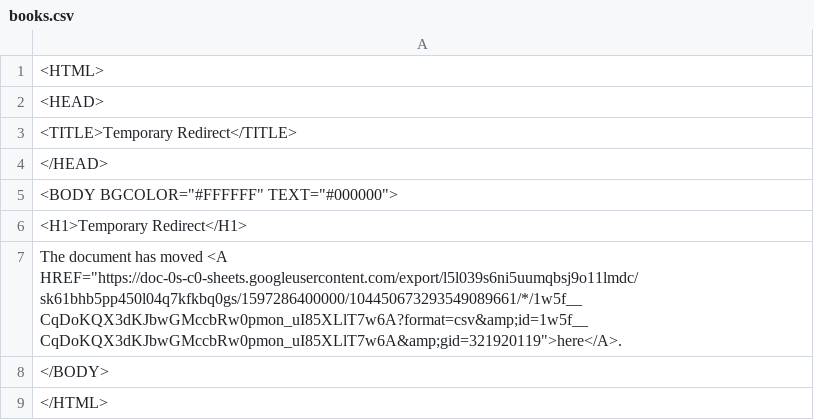
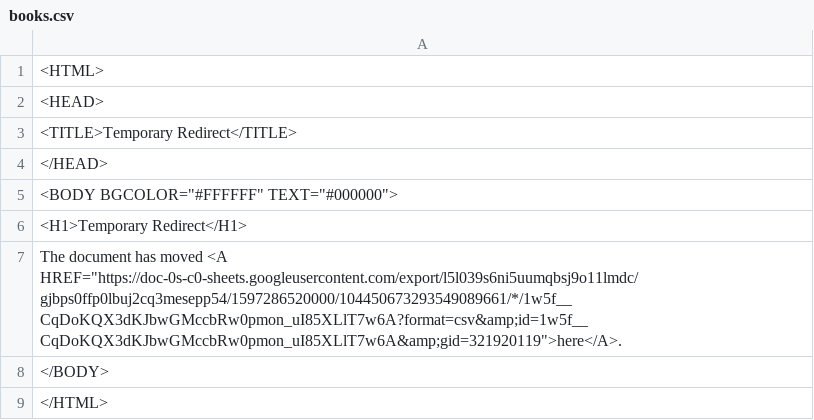
Before and after one commit to ismism/doingbooks, a CSV file: _data/books.csv, drawn as a sheet.

Commit message:
Update books

```diff
--- a/_data/books.csv
+++ b/_data/books.csv
@@ -6,3 +6,3 @@
 <H1>Temporary Redirect</H1>
-The document has moved <A HREF="https://doc-0s-c0-sheets.googleusercontent.com/export/l5l039s6ni5uumqbsj9o11lmdc/sk61bhb5pp450l04q7kfkbq0gs/1597286400000/104450673293549089661/*/1w5f__CqDoKQX3dKJbwGMccbRw0pmon_uI85XLlT7w6A?format=csv&amp;id=1w5f__CqDoKQX3dKJbwGMccbRw0pmon_uI85XLlT7w6A&amp;gid=321920119">here</A>.
+The document has moved <A HREF="https://doc-0s-c0-sheets.googleusercontent.com/export/l5l039s6ni5uumqbsj9o11lmdc/gjbps0ffp0lbuj2cq3mesepp54/1597286520000/104450673293549089661/*/1w5f__CqDoKQX3dKJbwGMccbRw0pmon_uI85XLlT7w6A?format=csv&amp;id=1w5f__CqDoKQX3dKJbwGMccbRw0pmon_uI85XLlT7w6A&amp;gid=321920119">here</A>.
 </BODY>
```
